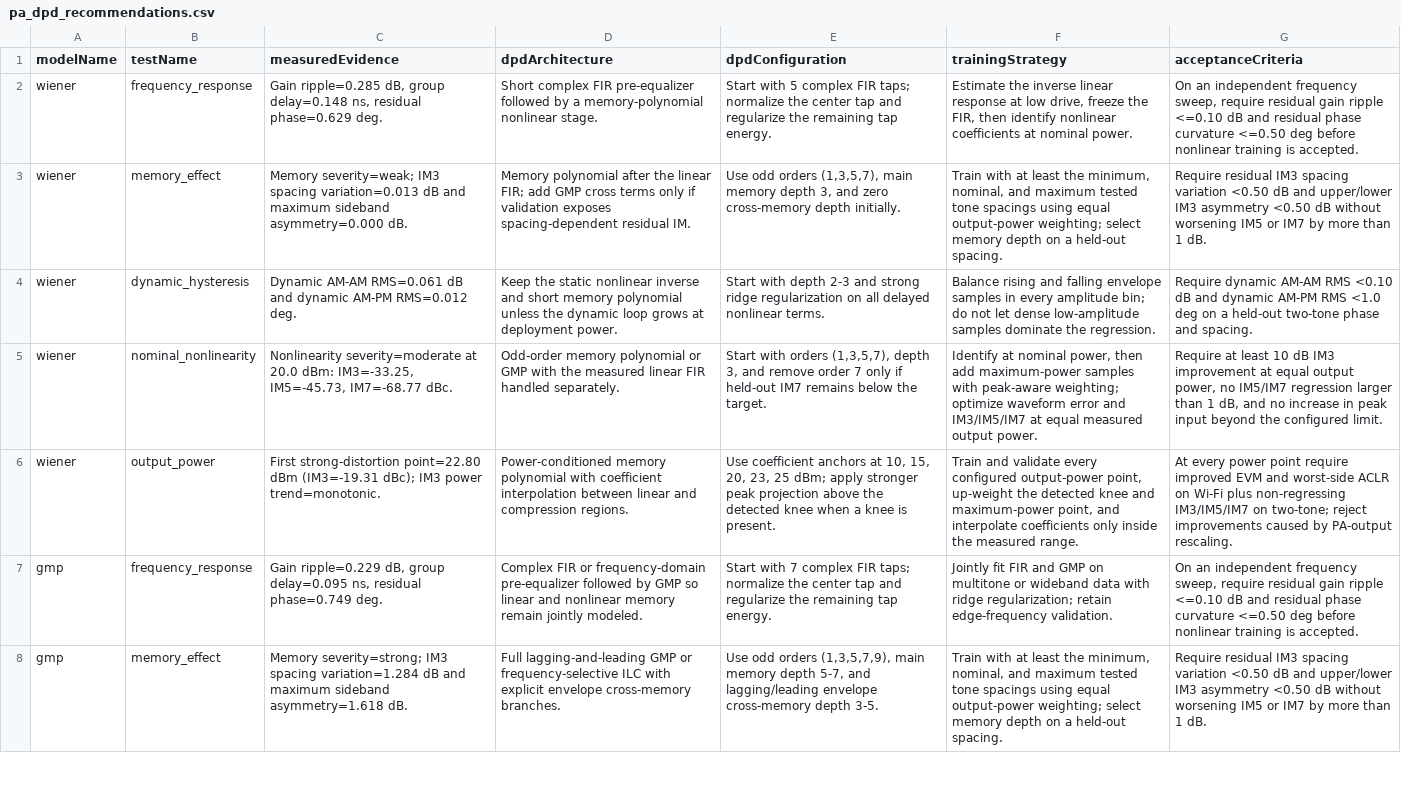
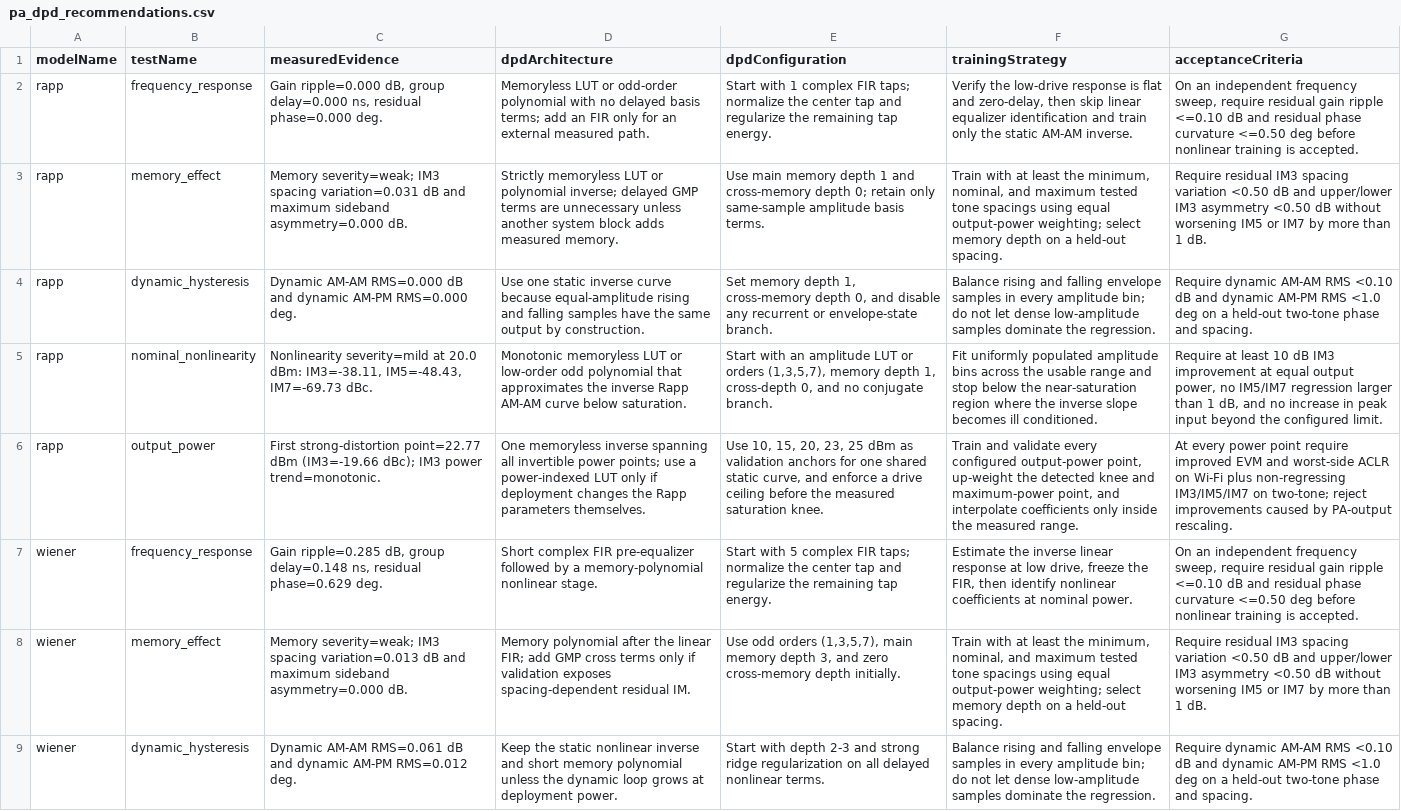
Before and after one commit to niyilu45/DPD_ILC, a CSV file: doc/images/pa_analyse/pa_dpd_recommendations.csv, drawn as a sheet; only a part is shown; the shorter side is filled out with more unchanged rows; the diff names each change by its address in the sheet, - before the commit and + after, or states it on an @@ line.

Commit message:
Add Rapp PA and expand RF analysis

```diff
--- a/doc/images/pa_analyse/pa_dpd_recommendations.csv
+++ b/doc/images/pa_analyse/pa_dpd_recommendations.csv
+row 2: rapp | frequency_response | Gain ripple=0.000 dB, group delay=0.000 ns, residual phase=0.000 deg. | Memoryless LUT or odd-order polynomial with no delayed basis terms; add an FIR only for an external measured path. | Start with 1 complex FIR taps; normalize the center tap and regularize the remaining tap energy. | Verify the low-drive response is flat and zero-delay, then skip linear equalizer identification and train only the static AM-AM inverse. | On an independent frequency sweep, require residual gain ripple <=0.10 dB and residual phase curvature <=0.50 deg before nonlinear training is accepted.
+row 3: rapp | memory_effect | Memory severity=weak; IM3 spacing variation=0.031 dB and maximum sideband asymmetry=0.000 dB. | Strictly memoryless LUT or polynomial inverse; delayed GMP terms are unnecessary unless another system block adds measured memory. | Use main memory depth 1 and cross-memory depth 0; retain only same-sample amplitude basis terms. | Train with at least the minimum, nominal, and maximum tested tone spacings using equal output-power weighting; select memory depth on a held-out spacing. | Require residual IM3 spacing variation <0.50 dB and upper/lower IM3 asymmetry <0.50 dB without worsening IM5 or IM7 by more than 1 dB.
+row 4: rapp | dynamic_hysteresis | Dynamic AM-AM RMS=0.000 dB and dynamic AM-PM RMS=0.000 deg. | Use one static inverse curve because equal-amplitude rising and falling samples have the same output by construction. | Set memory depth 1, cross-memory depth 0, and disable any recurrent or envelope-state branch. | Balance rising and falling envelope samples in every amplitude bin; do not let dense low-amplitude samples dominate the regression. | Require dynamic AM-AM RMS <0.10 dB and dynamic AM-PM RMS <1.0 deg on a held-out two-tone phase and spacing.
+row 5: rapp | nominal_nonlinearity | Nonlinearity severity=mild at 20.0 dBm: IM3=-38.11, IM5=-48.43, IM7=-69.73 dBc. | Monotonic memoryless LUT or low-order odd polynomial that approximates the inverse Rapp AM-AM curve below saturation. | Start with an amplitude LUT or orders (1,3,5,7), memory depth 1, cross-depth 0, and no conjugate branch. | Fit uniformly populated amplitude bins across the usable range and stop below the near-saturation region where the inverse slope becomes ill conditioned. | Require at least 10 dB IM3 improvement at equal output power, no IM5/IM7 regression larger than 1 dB, and no increase in peak input beyond the configured limit.
+row 6: rapp | output_power | First strong-distortion point=22.77 dBm (IM3=-19.66 dBc); IM3 power trend=monotonic. | One memoryless inverse spanning all invertible power points; use a power-indexed LUT only if deployment changes the Rapp parameters themselves. | Use 10, 15, 20, 23, 25 dBm as validation anchors for one shared static curve, and enforce a drive ceiling before the measured saturation knee. | Train and validate every configured output-power point, up-weight the detected knee and maximum-power point, and interpolate coefficients only inside the measured range. | At every power point require improved EVM and worst-side ACLR on Wi-Fi plus non-regressing IM3/IM5/IM7 on two-tone; reject improvements caused by PA-output rescaling.
```
Also changed, not shown: doc/images/pa_analyse/pa_characterization_summary.csv, doc/images/pa_analyse/pa_frequency_response.csv, 27 other files.
